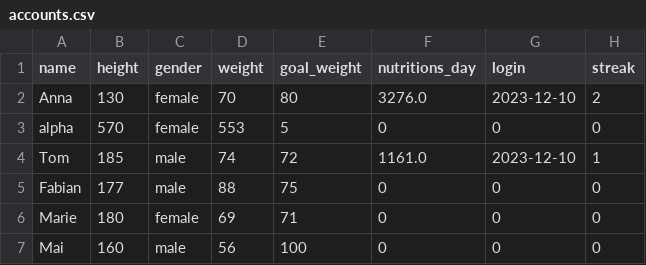
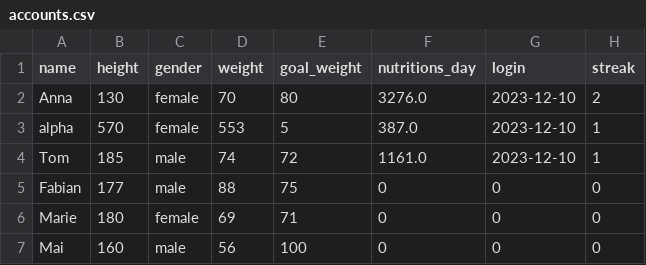
Before and after one commit to se-buw/nutri-buddy, a CSV file: src/main/resources/accounts.csv (was java/src/main/resources/accounts.csv), drawn as a sheet.

```diff
--- a/java/src/main/resources/accounts.csv
+++ b/src/main/resources/accounts.csv
@@ -2,3 +2,3 @@ name,height,gender,weight,goal_weight,nutritions_day,login,streak
 Anna,130,female,70,80,3276.0,2023-12-10,2
-alpha,570,female,553,5,0,0,0
+alpha,570,female,553,5,387.0,2023-12-10,1
 Tom,185,male,74,72,1161.0,2023-12-10,1
```
Also changed, not shown: 22 other files.
